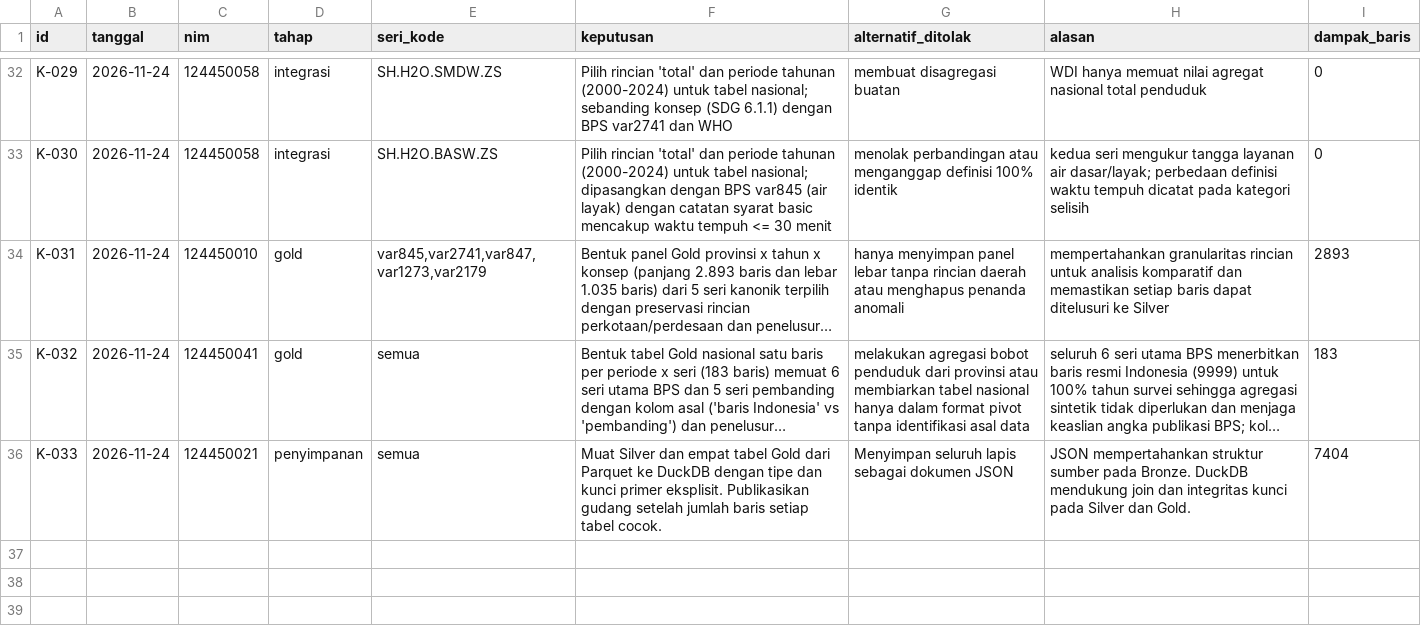
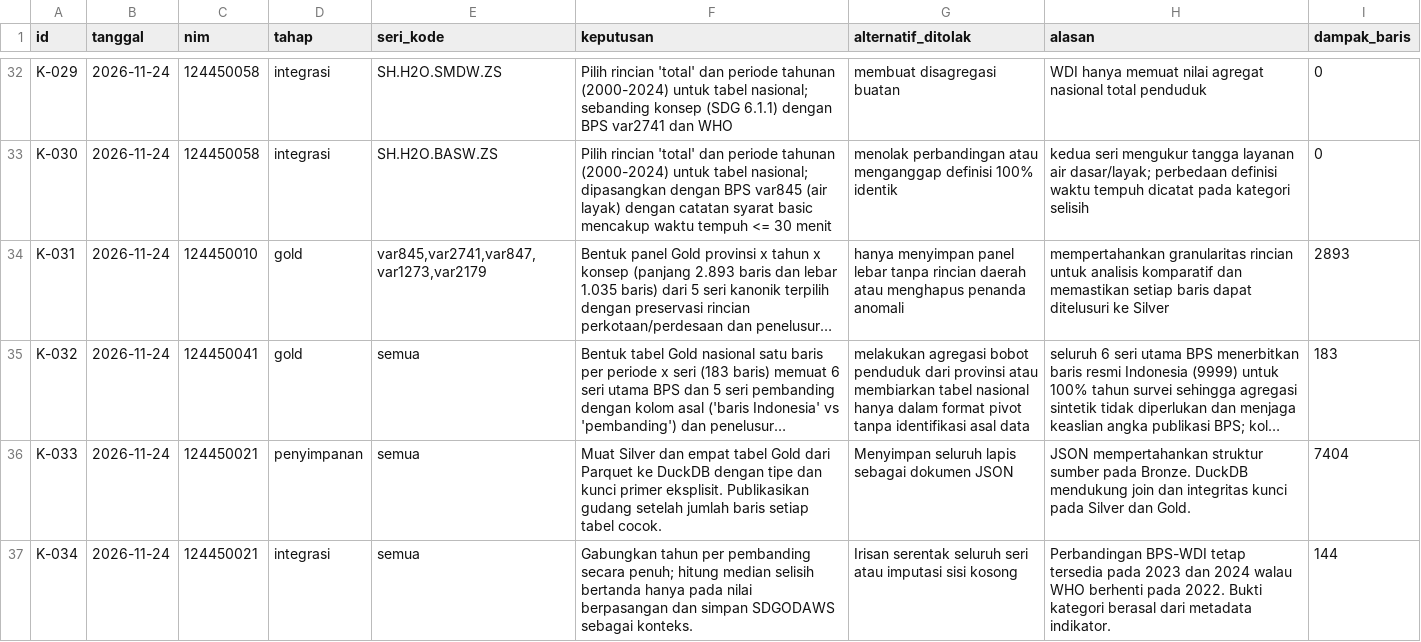
Before and after one commit to viannarka/capstone-dw-kelompok-17, a CSV file: log-keputusan.csv, drawn as a sheet; only a part is shown, gaps mark what is left out; long unchanged cells end in …; the diff names each change by its address in the sheet, - before the commit and + after, or states it on an @@ line.

Commit message:
feat(integrasi): rekonsiliasi Gold nasional per pembanding (#25)

```diff
--- a/log-keputusan.csv
+++ b/log-keputusan.csv
+row 37: K-034 | 2026-11-24 | 124450021 | integrasi | semua | Gabungkan tahun per pembanding secara penuh; hitung median selisih bertanda hanya pada nilai berpasangan dan simpan SDGODAWS sebagai konteks. | Irisan serentak seluruh seri atau imputasi sisi kosong | Perbandingan BPS-WDI tetap tersedia pada 2023 dan 2024 walau WHO berhenti pada 2022. Bukti kategori berasal dari metadata indikator. | 144
```
Also changed, not shown: 9 other files.
